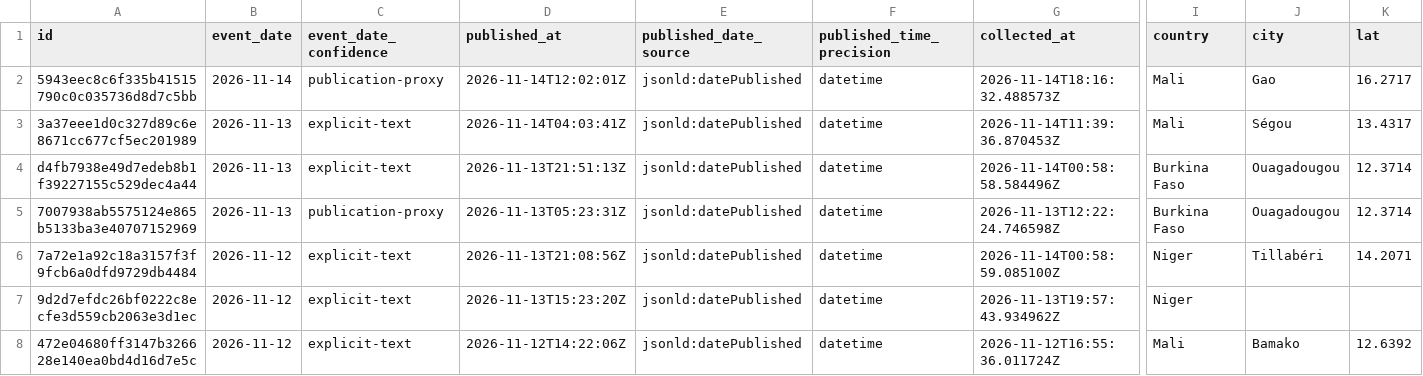
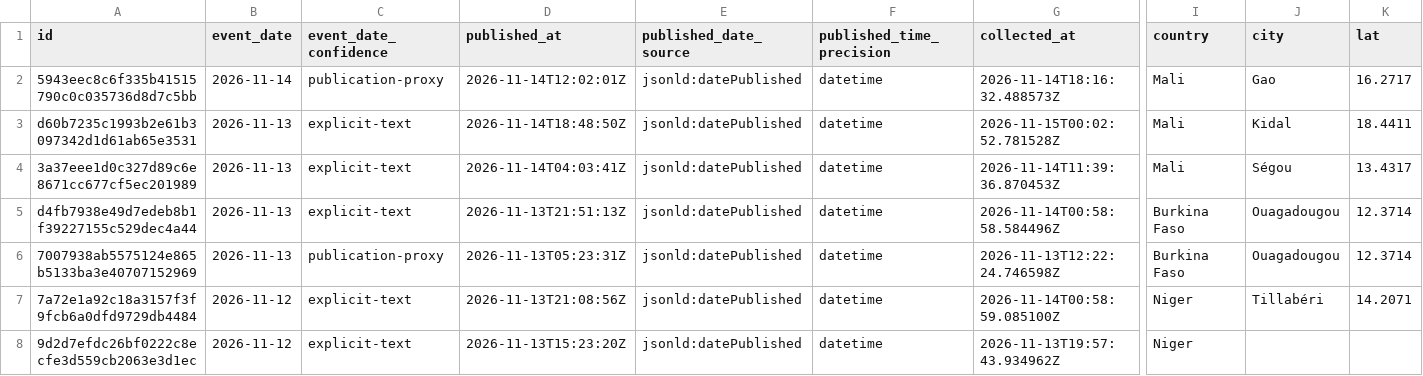
Before and after one commit to mosescosta33/sahel-intel-collection, a CSV file: data/events.csv, drawn as a sheet; only a part is shown, gaps mark what is left out; the shorter side is filled out with more unchanged rows; rows hold the shown columns only; the diff names each change by its address in the sheet, - before the commit and + after, or states it on an @@ line.

```diff
--- a/data/events.csv
+++ b/data/events.csv
+row 3: d60b7235c1993b2e61b3097342d1d61ab65e3531 | 2026-11-13 | explicit-text | 2026-11-14T18:48:50Z | jsonld:datePublished | datetime | 2026-11-15T00:02:52.781528Z | Mali | Kidal | 18.4411
```
Also changed, not shown: 17 other files.
